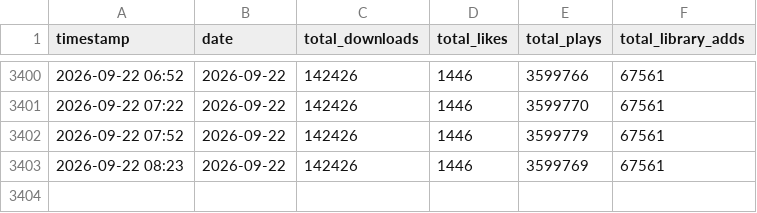
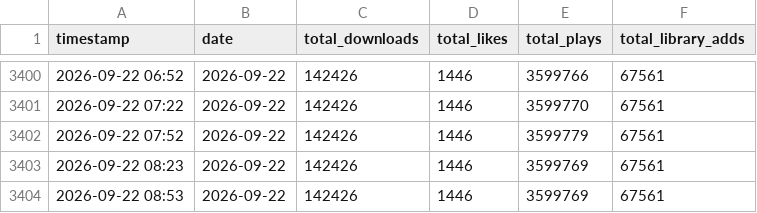
Before and after one commit to TownGG/towngg-portfolio, a CSV file: assets/data/creations-history.csv, drawn as a sheet; only a part is shown, gaps mark what is left out; the diff names each change by its address in the sheet, - before the commit and + after, or states it on an @@ line.

```diff
--- a/assets/data/creations-history.csv
+++ b/assets/data/creations-history.csv
+row 3404: 2026-09-22 08:53 | 2026-09-22 | 142426 | 1446 | 3599769 | 67561
```
Also changed, not shown: assets/data/creations-mod-daily.csv, 2 other files.
